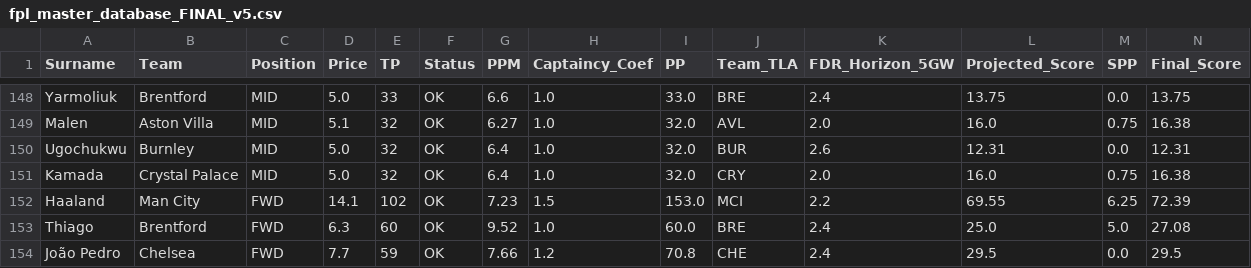
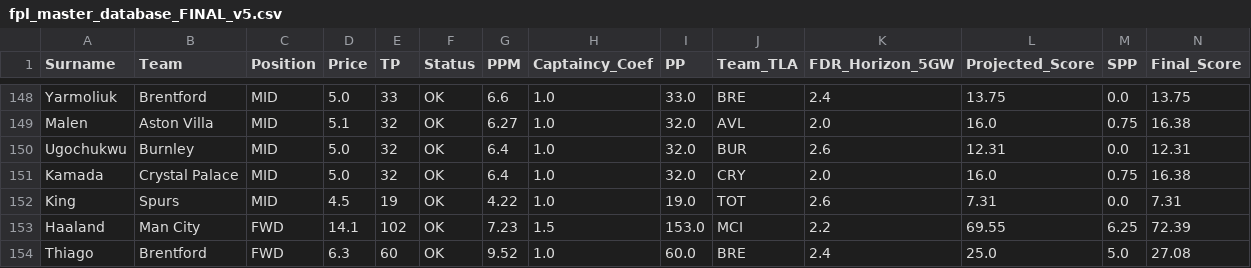
Before and after one commit to ianchanning/fpl-dominator, a CSV file: gw11/fpl_master_database_FINAL_v5.csv, drawn as a sheet; only a part is shown, gaps mark what is left out; the shorter side is filled out with more unchanged rows.

```diff
--- a/gw11/fpl_master_database_FINAL_v5.csv
+++ b/gw11/fpl_master_database_FINAL_v5.csv
@@ -151,2 +151,3 @@ Ugochukwu,Burnley,MID,5.0,32,OK,6.4,1.0,32.0,BUR,2.6,12.31,0.0,12.31
 Kamada,Crystal Palace,MID,5.0,32,OK,6.4,1.0,32.0,CRY,2.0,16.0,0.75,16.38
+King,Spurs,MID,4.5,19,OK,4.22,1.0,19.0,TOT,2.6,7.31,0.0,7.31
 Haaland,Man City,FWD,14.1,102,OK,7.23,1.5,153.0,MCI,2.2,69.55,6.25,72.39
```
Also changed, not shown: gw11/fpl_master_database_OMNISCIENT.csv, gw11/fpl_master_database_enriched.csv, 3 other files.
